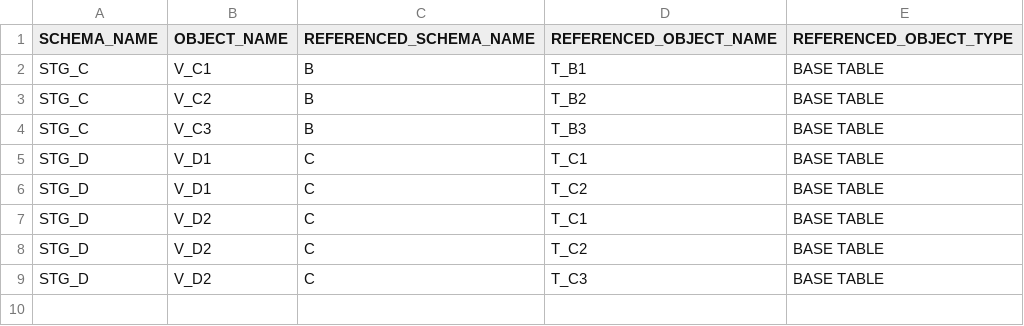
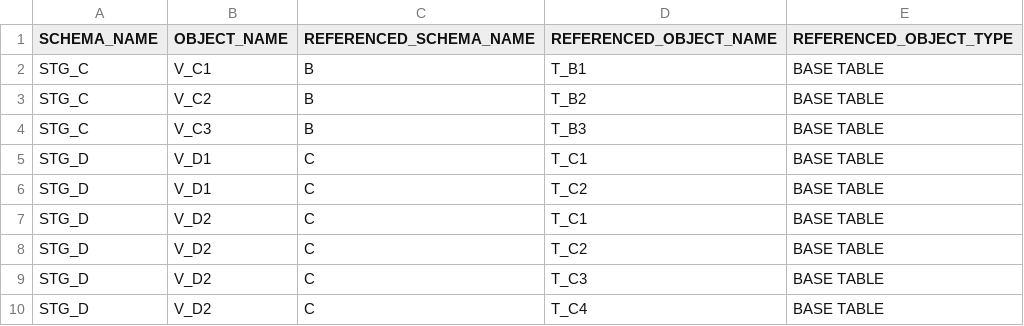
Before and after one commit to ynux/dataflow_networkx, a CSV file: data/input/test_viewdefinitions.csv, drawn as a sheet; the diff names each change by its address in the sheet, - before the commit and + after, or states it on an @@ line.

```diff
--- a/data/input/test_viewdefinitions.csv
+++ b/data/input/test_viewdefinitions.csv
+row 10: STG_D | V_D2 | C | T_C4 | BASE TABLE
```
Also changed, not shown: 4 other files.
